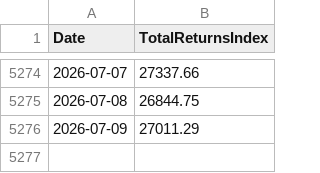
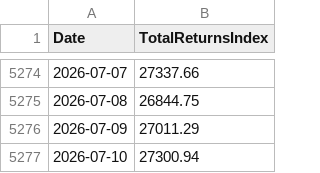
Before and after one commit to ksd-labs/mf-analytics, a CSV file: data/tri/NIFTY_500_VALUE_50_TRI.csv, drawn as a sheet; only a part is shown, gaps mark what is left out; the diff names each change by its address in the sheet, - before the commit and + after, or states it on an @@ line.

```diff
--- a/data/tri/NIFTY_500_VALUE_50_TRI.csv
+++ b/data/tri/NIFTY_500_VALUE_50_TRI.csv
+row 5277: 2026-07-10 | 27300.94
```
Also changed, not shown: data/tri/NIFTY_100_LOW_VOLATILITY_30_TRI.csv, data/tri/NIFTY_100_TRI.csv, 8 other files.
